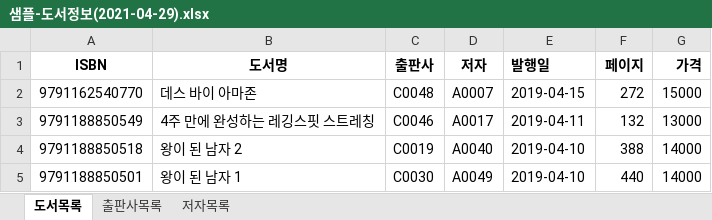
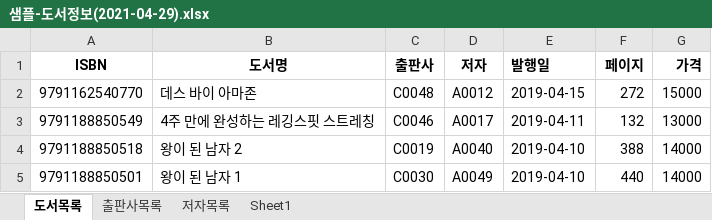
Before and after one commit to wjdfbdns819/Biz_403_2021_04_DBMS, an Excel workbook: 도서대여 프로젝트/샘플-도서정보(2021-04-29).xlsx, sheet 도서목록, drawn as a sheet; only a part is shown; values as stored, in another font and other column widths than the file's, no borders; the diff names each change by its address in the sheet, - before the commit and + after, or states it on an @@ line.

```diff
--- a/도서대여 프로젝트/샘플-도서정보(2021-04-29).xlsx (sheet 도서목록)
+++ b/도서대여 프로젝트/샘플-도서정보(2021-04-29).xlsx (sheet 도서목록)
+sheet tab: Sheet1
-D2 (저자): A0007
+D2 (저자): A0012
```
Also changed, not shown: 도서대여 프로젝트/도서정보_테이블명세.xlsx, 6 other files.
